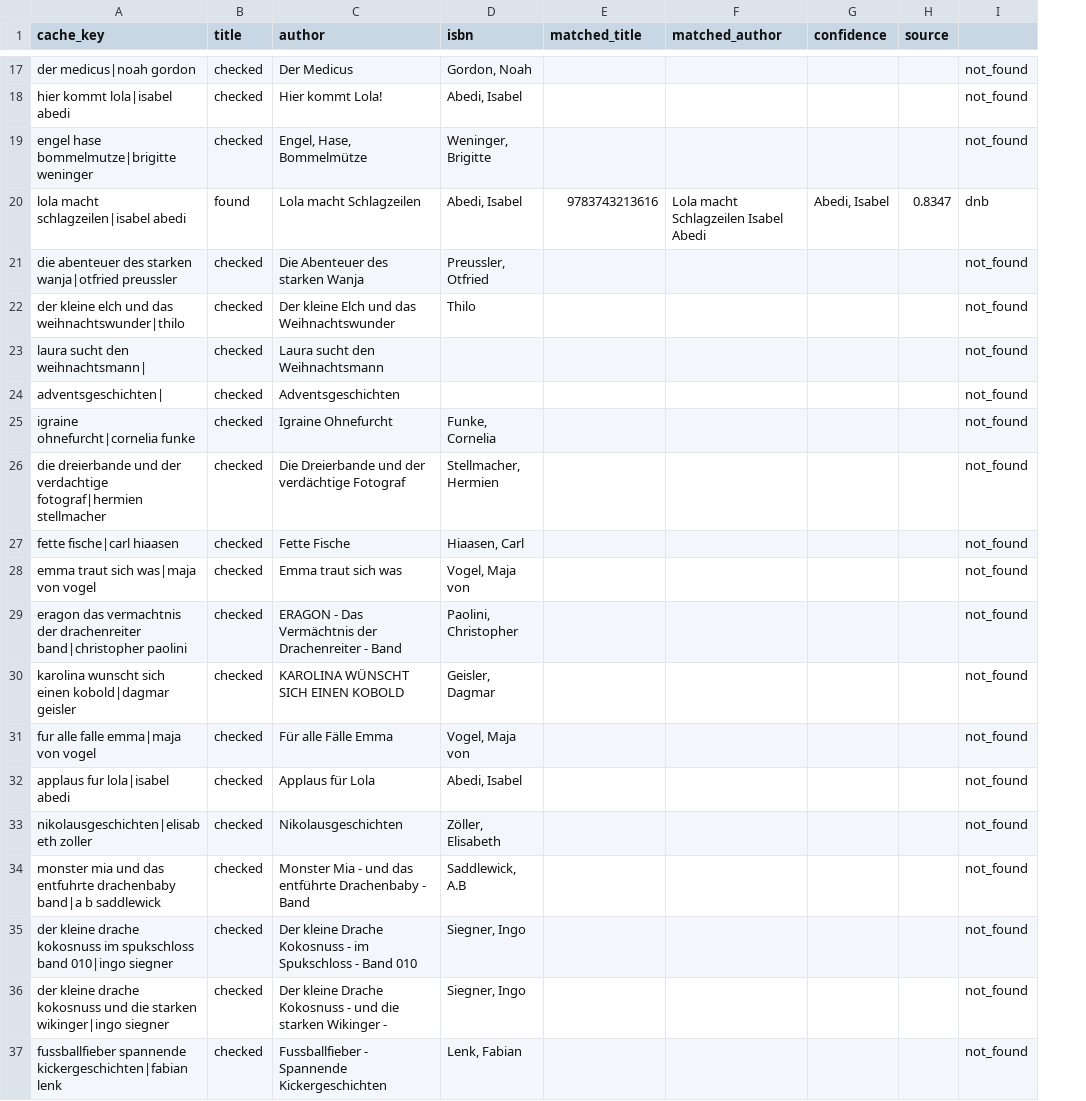
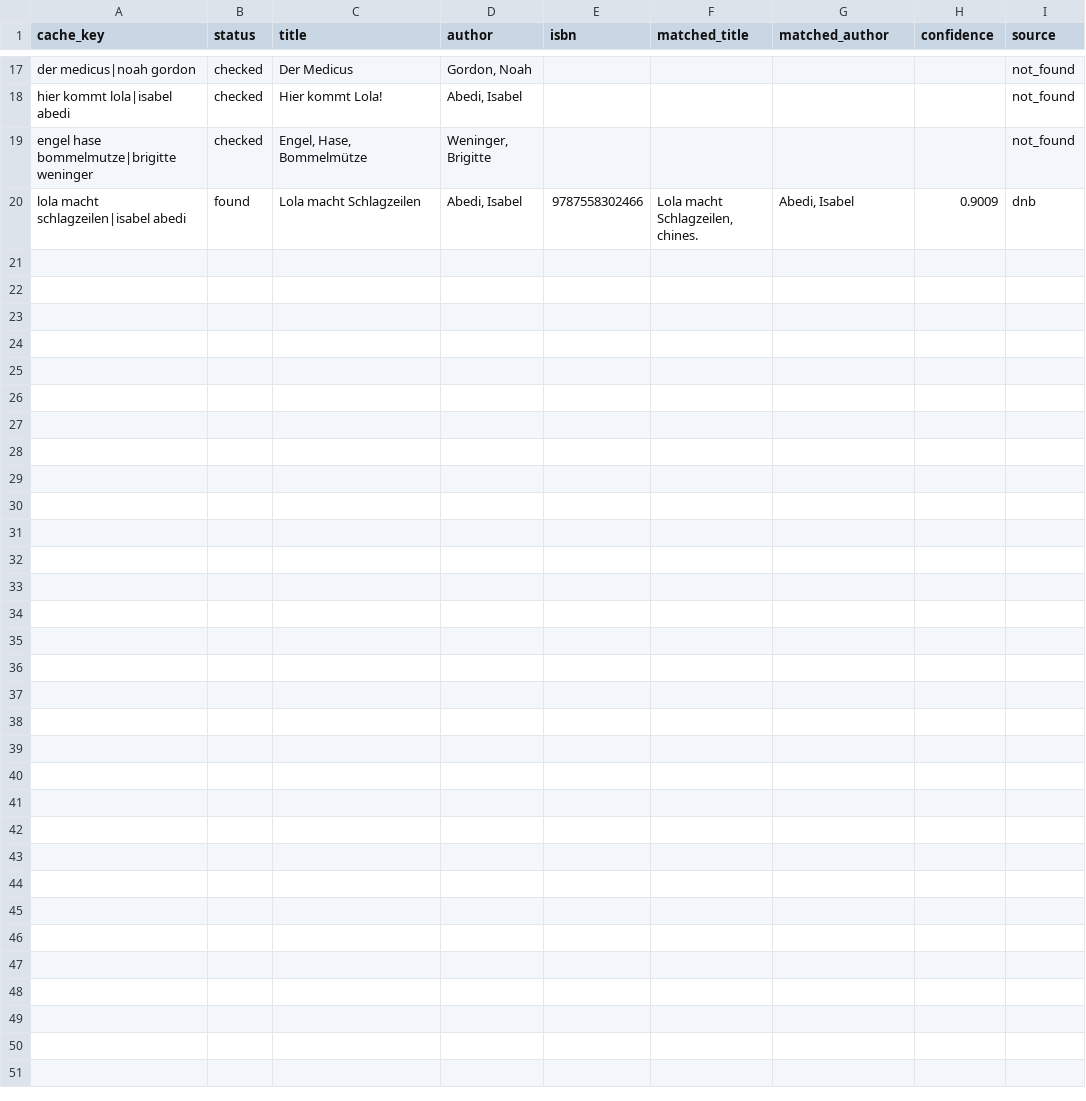
Before and after one commit to tsolenthaler/online-katalog, a CSV file: data/isbn_cache.csv, drawn as a sheet; only a part is shown, gaps mark what is left out; removed rows and columns are numbered as before the commit, all else as after; the diff covers the shown part only; the diff names each change by its address in the sheet, - before the commit and + after, or states it on an @@ line.

Commit message:
Remove obsolete ISBN cache file and update cache structure

```diff
--- a/data/isbn_cache.csv
+++ b/data/isbn_cache.csv
+column E (isbn), row 20: 9787558302466
-column H (source), row 20: 0.8347
-B1: title
+B1: status
-C1: author
+C1: title
-D1: isbn
+D1: author
-I1: (empty)
+I1: source
-F20 (matched_title): 9783743213616
+F20 (matched_title): Lola macht Schlagzeilen, chines.
-G20 (matched_author): Lola macht Schlagzeilen Isabel Abedi
+G20 (matched_author): Abedi, Isabel
-H20 (confidence): Abedi, Isabel
+H20 (confidence): 0.9009
-row 21: die abenteuer des starken wanja|otfried preussler | checked | Die Abenteuer des starken Wanja | Preussler, Otfried |  |  |  |  | not_found
-row 22: der kleine elch und das weihnachtswunder|thilo | checked | Der kleine Elch und das Weihnachtswunder | Thilo |  |  |  |  | not_found
-row 23: laura sucht den weihnachtsmann| | checked | Laura sucht den Weihnachtsmann |  |  |  |  |  | not_found
-row 24: adventsgeschichten| | checked | Adventsgeschichten |  |  |  |  |  | not_found
-row 25: igraine ohnefurcht|cornelia funke | checked | Igraine Ohnefurcht | Funke, Cornelia |  |  |  |  | not_found
-row 26: die dreierbande und der verdachtige fotograf|hermien stellmacher | checked | Die Dreierbande und der verdächtige Fotograf | Stellmacher, Hermien |  |  |  |  | not_found
-row 27: fette fische|carl hiaasen | checked | Fette Fische | Hiaasen, Carl |  |  |  |  | not_found
-row 28: emma traut sich was|maja von vogel | checked | Emma traut sich was | Vogel, Maja von |  |  |  |  | not_found
-row 29: eragon das vermachtnis der drachenreiter band|christopher paolini | checked | ERAGON - Das Vermächtnis der Drachenreiter - Band | Paolini, Christopher |  |  |  |  | not_found
-row 30: karolina wunscht sich einen kobold|dagmar geisler | checked | KAROLINA WÜNSCHT SICH EINEN KOBOLD | Geisler, Dagmar |  |  |  |  | not_found
-row 31: fur alle falle emma|maja von vogel | checked | Für alle Fälle Emma | Vogel, Maja von |  |  |  |  | not_found
-row 32: applaus fur lola|isabel abedi | checked | Applaus für Lola | Abedi, Isabel |  |  |  |  | not_found
-row 33: nikolausgeschichten|elisabeth zoller | checked | Nikolausgeschichten | Zöller, Elisabeth |  |  |  |  | not_found
-row 34: monster mia und das entfuhrte drachenbaby band|a b saddlewick | checked | Monster Mia - und das entführte Drachenbaby - Band | Saddlewick, A.B |  |  |  |  | not_found
-row 35: der kleine drache kokosnuss im spukschloss band 010|ingo siegner | checked | Der kleine Drache Kokosnuss - im Spukschloss - Band 010 | Siegner, Ingo |  |  |  |  | not_found
-row 36: der kleine drache kokosnuss und die starken wikinger|ingo siegner | checked | Der kleine Drache Kokosnuss - und die starken Wikinger - | Siegner, Ingo |  |  |  |  | not_found
-row 37: fussballfieber spannende kickergeschichten|fabian lenk | checked | Fussballfieber - Spannende Kickergeschichten | Lenk, Fabian |  |  |  |  | not_found
```
Also changed, not shown: 2 added rows, 2 removed rows and 15 edited cells elsewhere in this file, 1 other file.
